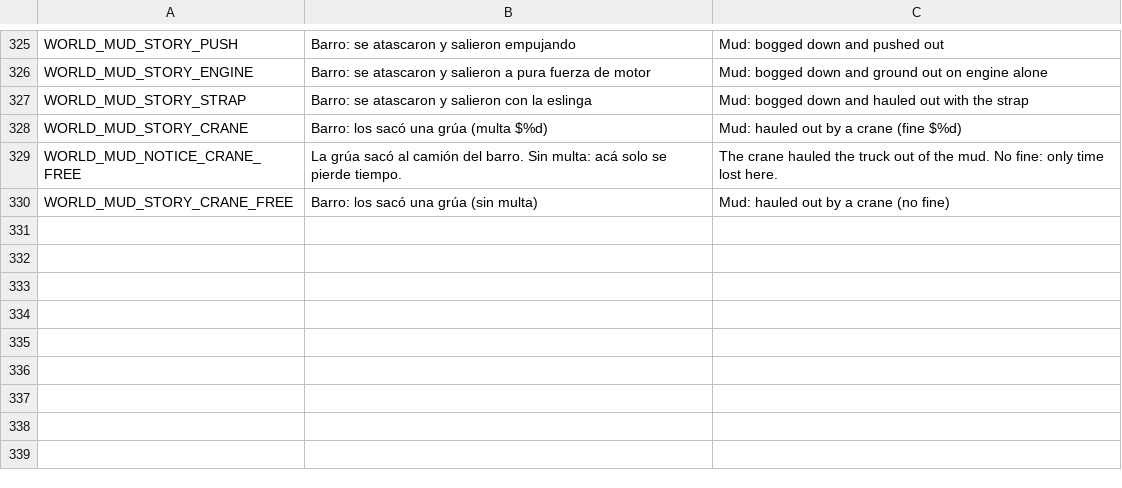
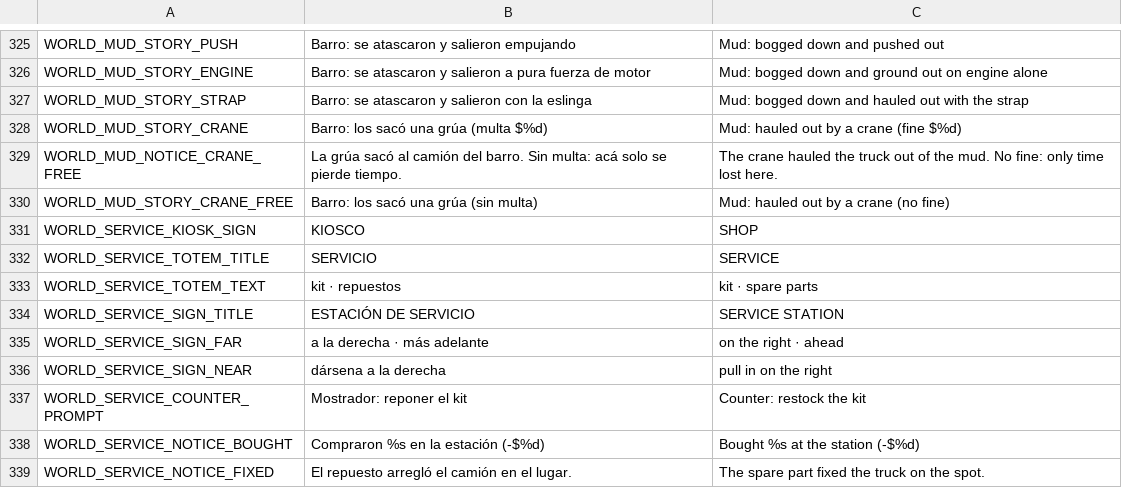
Before and after one commit to Delestal94/Prometeus, a CSV file: do-not-drop/translations/strings_world.csv, drawn as a sheet; only a part is shown, gaps mark what is left out; the diff names each change by its address in the sheet, - before the commit and + after, or states it on an @@ line.

```diff
--- a/do-not-drop/translations/strings_world.csv
+++ b/do-not-drop/translations/strings_world.csv
+row 331: WORLD_SERVICE_KIOSK_SIGN | KIOSCO | SHOP
+row 332: WORLD_SERVICE_TOTEM_TITLE | SERVICIO | SERVICE
+row 333: WORLD_SERVICE_TOTEM_TEXT | kit · repuestos | kit · spare parts
+row 334: WORLD_SERVICE_SIGN_TITLE | ESTACIÓN DE SERVICIO | SERVICE STATION
+row 335: WORLD_SERVICE_SIGN_FAR | a la derecha · más adelante | on the right · ahead
+row 336: WORLD_SERVICE_SIGN_NEAR | dársena a la derecha | pull in on the right
+row 337: WORLD_SERVICE_COUNTER_PROMPT | Mostrador: reponer el kit | Counter: restock the kit
+row 338: WORLD_SERVICE_NOTICE_BOUGHT | Compraron %s en la estación (-$%d) | Bought %s at the station (-$%d)
+row 339: WORLD_SERVICE_NOTICE_FIXED | El repuesto arregló el camión en el lugar. | The spare part fixed the truck on the spot.
```
Also changed, not shown: do-not-drop/translations/strings_ui.csv, 26 other files.
